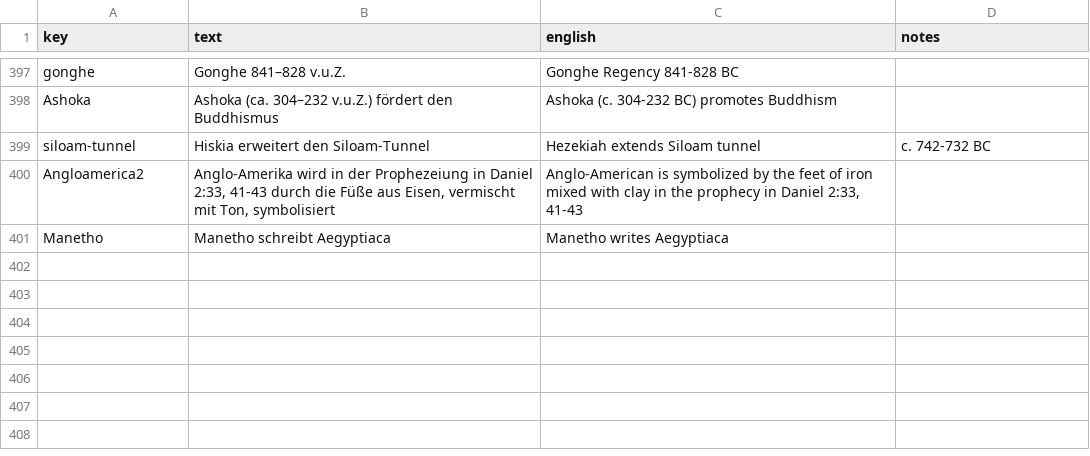
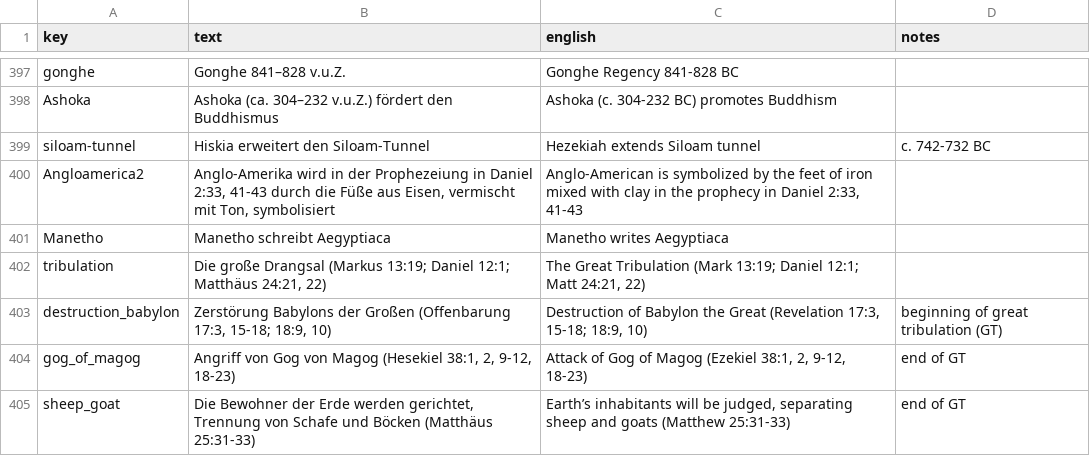
Before and after one commit to kreier/timeline, a CSV file: db/dictionary_de.csv, drawn as a sheet; only a part is shown, gaps mark what is left out; the diff covers the shown part only.

```diff
--- a/db/dictionary_de.csv
+++ b/db/dictionary_de.csv
@@ -401 +401,5 @@ Angloamerica2,"Anglo-Amerika wird in der Prophezeiung in Daniel 2:33, 41-43 durc
 Manetho,Manetho schreibt Aegyptiaca,Manetho writes Aegyptiaca,
+tribulation,"Die große Drangsal (Markus 13:19; Daniel 12:1; Matthäus 24:21, 22)","The Great Tribulation (Mark 13:19; Daniel 12:1; Matt 24:21, 22)",
+destruction_babylon,"Zerstörung Babylons der Großen (Offenbarung 17:3, 15-18; 18:9, 10)","Destruction of Babylon the Great (Revelation 17:3, 15-18; 18:9, 10)",beginning of great tribulation (GT)
+gog_of_magog,"Angriff von Gog von Magog (Hesekiel 38:1, 2, 9-12, 18-23)","Attack of Gog of Magog (Ezekiel 38:1, 2, 9-12, 18-23)",end of GT
+sheep_goat,"Die Bewohner der Erde werden gerichtet, Trennung von Schafe und Böcken (Matthäus 25:31-33)","Earth’s inhabitants will be judged, separating sheep and goats (Matthew 25:31-33)",end of GT
```
Also changed, not shown: 4 added rows and 20 edited cells elsewhere in this file, db/dictionary_reference.csv.
